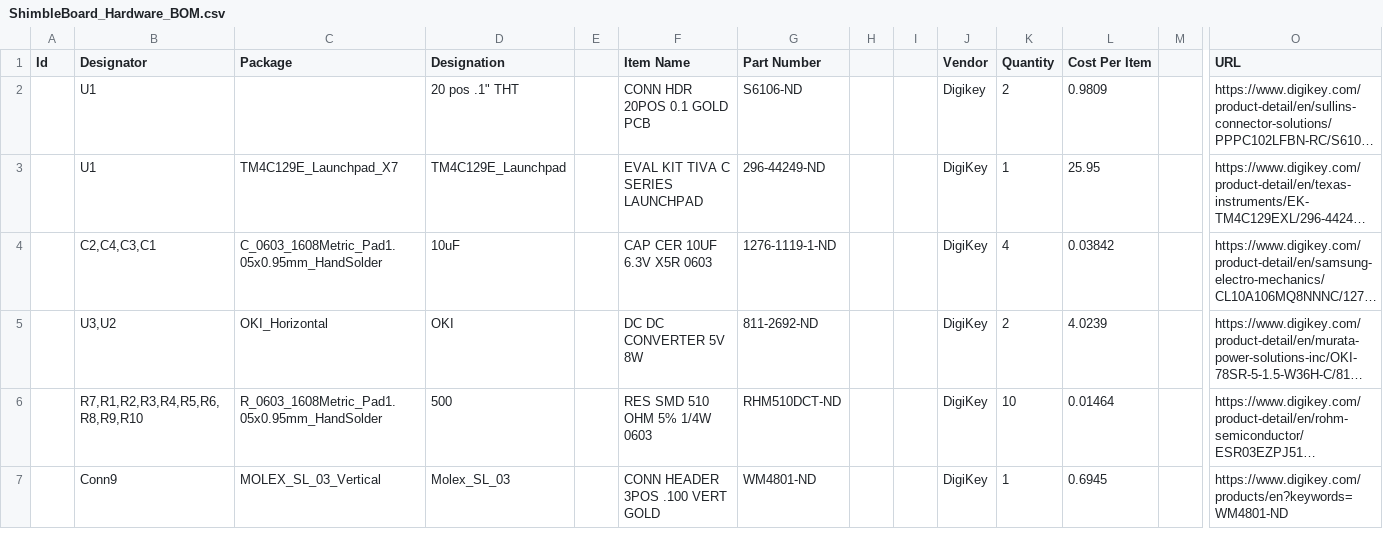
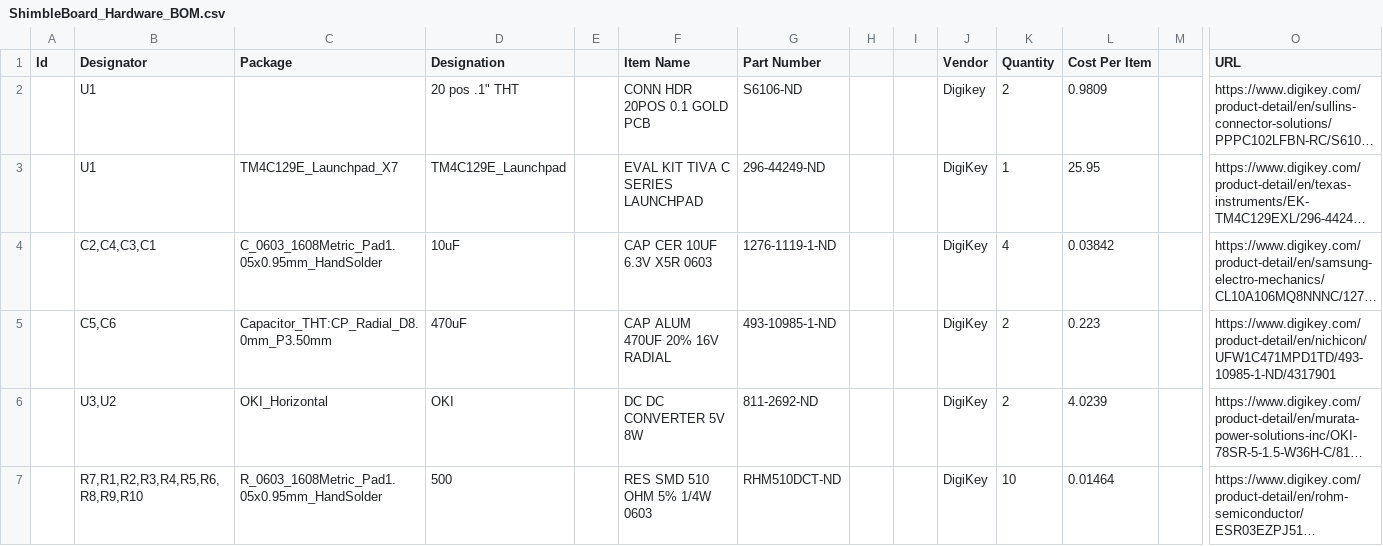
Before and after one commit to MissouriMRDT/GimbalBoard_Hardware, a CSV file: Documentation/ShimbleBoard_Hardware_BOM.csv, drawn as a sheet; only a part is shown, gaps mark what is left out; the shorter side is filled out with more unchanged rows; long unchanged cells end in …; rows hold the shown columns only; the diff names each change by its address in the sheet, - before the commit and + after, or states it on an @@ line.

Commit message:
Updated BOM

```diff
--- a/Documentation/ShimbleBoard_Hardware_BOM.csv
+++ b/Documentation/ShimbleBoard_Hardware_BOM.csv
+row 5:  | C5,C6 | Capacitor_THT:CP_Radial_D8.0mm_P3.50mm | 470uF |  | CAP ALUM 470UF 20% 16V RADIAL | 493-10985-1-ND |  |  | DigiKey | 2 | 0.223 |  | https://www.digikey.com/product-detail/en/nichicon/UFW1C471MPD1TD/493-10985-1-ND/4317901
```
